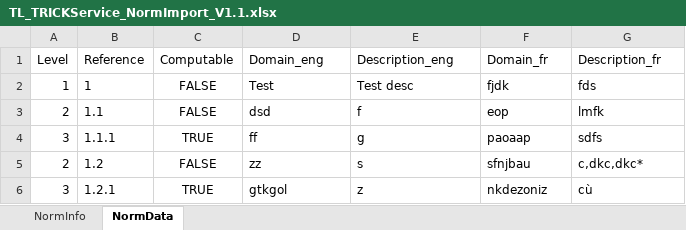
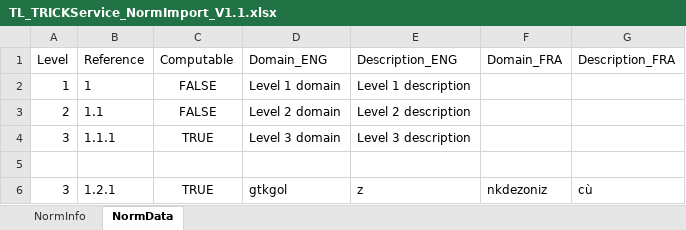
Before and after one commit to itrust-consulting/OpenTRICK, an Excel workbook: src/main/webapp/WEB-INF/data/TL_TRICKService_NormImport_V1.1.xlsx, sheet NormData, drawn as a sheet; values as stored, in another font and other column widths than the file's, no borders; table styles not drawn; the diff names each change by its address in the sheet, - before the commit and + after, or states it on an @@ line.

Commit message:
Add test + Fix bug

```diff
--- a/src/main/webapp/WEB-INF/data/TL_TRICKService_NormImport_V1.1.xlsx (sheet NormData)
+++ b/src/main/webapp/WEB-INF/data/TL_TRICKService_NormImport_V1.1.xlsx (sheet NormData)
-D1: Domain_eng
+D1: Domain_ENG
-E1: Description_eng
+E1: Description_ENG
-F1: Domain_fr
+F1: Domain_FRA
-G1: Description_fr
+G1: Description_FRA
-D2 (Domain_ENG): Test
+D2 (Domain_ENG): Level 1 domain
-E2 (Description_ENG): Test desc
+E2 (Description_ENG): Level 1 description
-F2 (Domain_FRA): fjdk
+F2 (Domain_FRA): (empty)
-G2 (Description_FRA): fds
+G2 (Description_FRA): (empty)
-D3 (Domain_ENG): dsd
+D3 (Domain_ENG): Level 2 domain
-E3 (Description_ENG): f
+E3 (Description_ENG): Level 2 description
-F3 (Domain_FRA): eop
+F3 (Domain_FRA): (empty)
-G3 (Description_FRA): lmfk
+G3 (Description_FRA): (empty)
-D4 (Domain_ENG): ff
+D4 (Domain_ENG): Level 3 domain
-E4 (Description_ENG): g
+E4 (Description_ENG): Level 3 description
-F4 (Domain_FRA): paoaap
+F4 (Domain_FRA): (empty)
-G4 (Description_FRA): sdfs
+G4 (Description_FRA): (empty)
-row 5: 2 | 1.2 | FALSE | zz | s | sfnjbau | c,dkc,dkc*
+row 5: (empty)
```
Also changed, not shown: sheet NormInfo, 25 other files.
